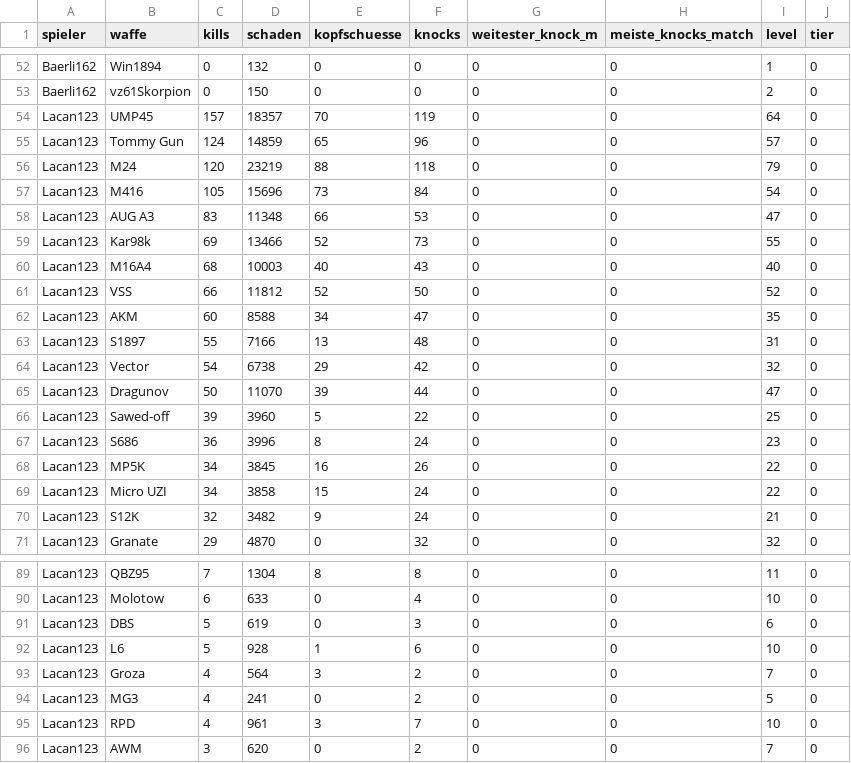
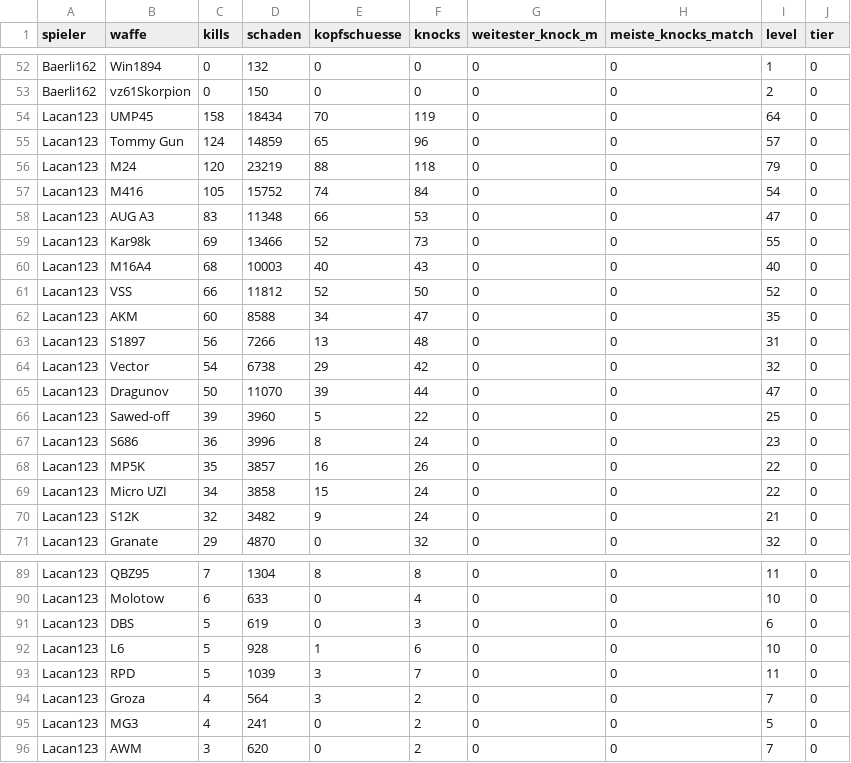
Before and after one commit to realembo88/S-404, a CSV file: weapons.csv, drawn as a sheet; only a part is shown, gaps mark what is left out; the diff covers the shown part only.

```diff
--- a/weapons.csv
+++ b/weapons.csv
@@ -53,6 +53,6 @@ Baerli162;Win1894;0;132;0;0;0;0;1;0
 Baerli162;vz61Skorpion;0;150;0;0;0;0;2;0
-Lacan123;UMP45;157;18357;70;119;0;0;64;0
+Lacan123;UMP45;158;18434;70;119;0;0;64;0
 Lacan123;Tommy Gun;124;14859;65;96;0;0;57;0
 Lacan123;M24;120;23219;88;118;0;0;79;0
-Lacan123;M416;105;15696;73;84;0;0;54;0
+Lacan123;M416;105;15752;74;84;0;0;54;0
 Lacan123;AUG A3;83;11348;66;53;0;0;47;0
@@ -62,3 +62,3 @@ Lacan123;VSS;66;11812;52;50;0;0;52;0
 Lacan123;AKM;60;8588;34;47;0;0;35;0
-Lacan123;S1897;55;7166;13;48;0;0;31;0
+Lacan123;S1897;56;7266;13;48;0;0;31;0
 Lacan123;Vector;54;6738;29;42;0;0;32;0
@@ -67,3 +67,3 @@ Lacan123;Sawed-off;39;3960;5;22;0;0;25;0
 Lacan123;S686;36;3996;8;24;0;0;23;0
-Lacan123;MP5K;34;3845;16;26;0;0;22;0
+Lacan123;MP5K;35;3857;16;26;0;0;22;0
 Lacan123;Micro UZI;34;3858;15;24;0;0;22;0
@@ -92,5 +92,5 @@ Lacan123;DBS;5;619;0;3;0;0;6;0
 Lacan123;L6;5;928;1;6;0;0;10;0
+Lacan123;RPD;5;1039;3;7;0;0;11;0
 Lacan123;Groza;4;564;3;2;0;0;7;0
 Lacan123;MG3;4;241;0;2;0;0;5;0
-Lacan123;RPD;4;961;3;7;0;0;10;0
 Lacan123;AWM;3;620;0;2;0;0;7;0
```
Also changed, not shown: 1 added row, 1 removed row and 24 edited cells elsewhere in this file, pubg_matches.csv, 1 other file.
